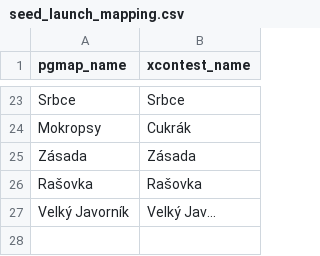
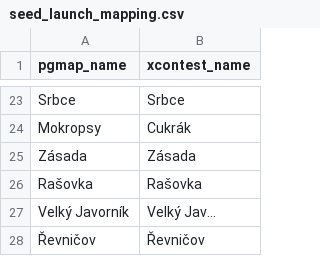
Before and after one commit to janhelcl/glideator, a CSV file: db/glideator/seeds/seed_launch_mapping.csv, drawn as a sheet; only a part is shown, gaps mark what is left out; the diff names each change by its address in the sheet, - before the commit and + after, or states it on an @@ line.

Commit message:
add revnicov

```diff
--- a/db/glideator/seeds/seed_launch_mapping.csv
+++ b/db/glideator/seeds/seed_launch_mapping.csv
+row 28: Řevničov | Řevničov
```
